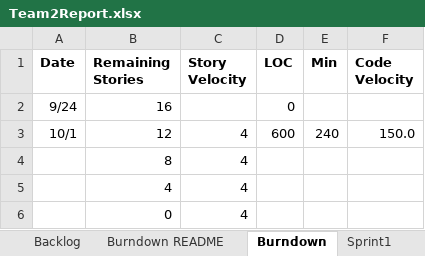
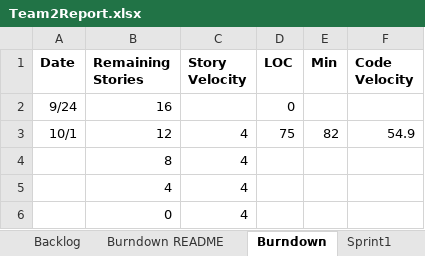
Before and after one commit to trevormckaya/CS555GroupTwo, an Excel workbook: Team2Report.xlsx, sheet Burndown, drawn as a sheet; values as stored, in another font and other column widths than the file's, no borders; charts and pictures not drawn; the diff names each change by its address in the sheet, - before the commit and + after, or states it on an @@ line.

Commit message:
Sprint 1: TM US03, US04 included
Updated Backlog, Burndown, and Sprint 1 to reflect the status of completion, length of code, and time to code

```diff
--- a/Team2Report.xlsx (sheet Burndown)
+++ b/Team2Report.xlsx (sheet Burndown)
-D3 (LOC): 600
+D3 (LOC): 75
-E3 (Min): 240
+E3 (Min): 82
-F3 (Code Velocity): 150.0
+F3 (Code Velocity): 54.9
```
Also changed, not shown: sheet Sprint1, sheet Backlog.
